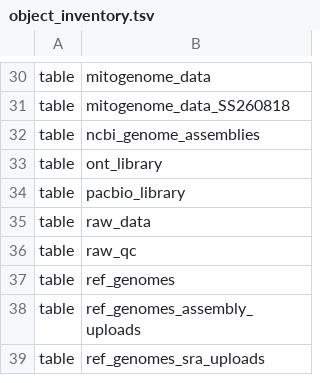
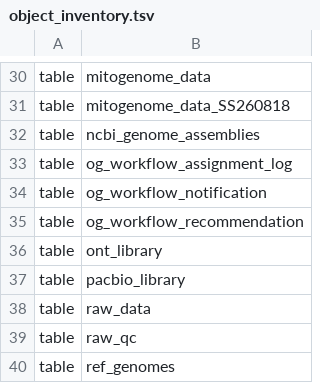
Before and after one commit to tyler-peirce/genomes_db_review, a TSV file: schema/object_inventory.tsv, drawn as a sheet; only a part is shown, gaps mark what is left out; the shorter side is filled out with more unchanged rows; the diff names each change by its address in the sheet, - before the commit and + after, or states it on an @@ line.

```diff
--- a/schema/object_inventory.tsv
+++ b/schema/object_inventory.tsv
+row 33: table | og_workflow_assignment_log
+row 34: table | og_workflow_notification
+row 35: table | og_workflow_recommendation
```
Also changed, not shown: 11 other files.
